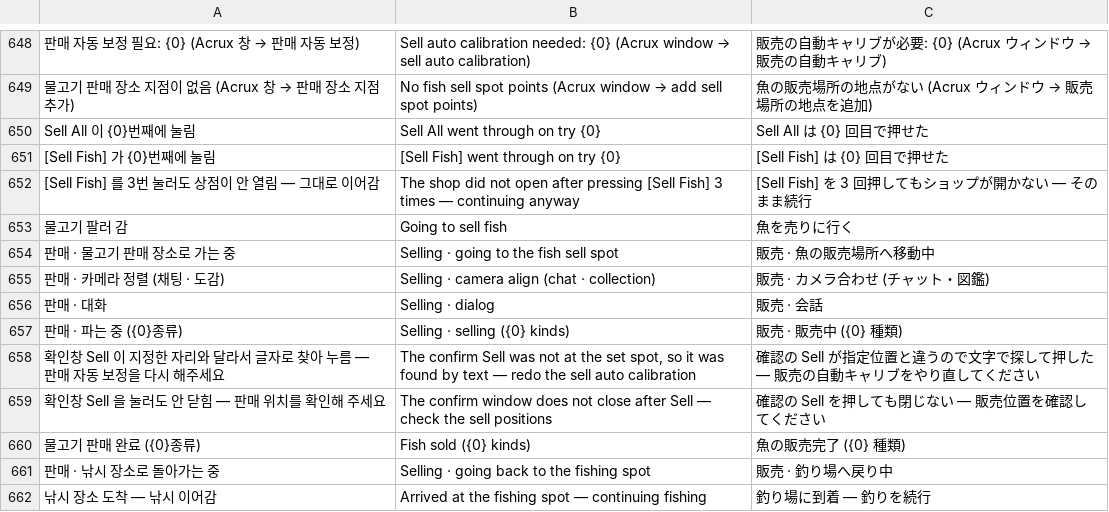
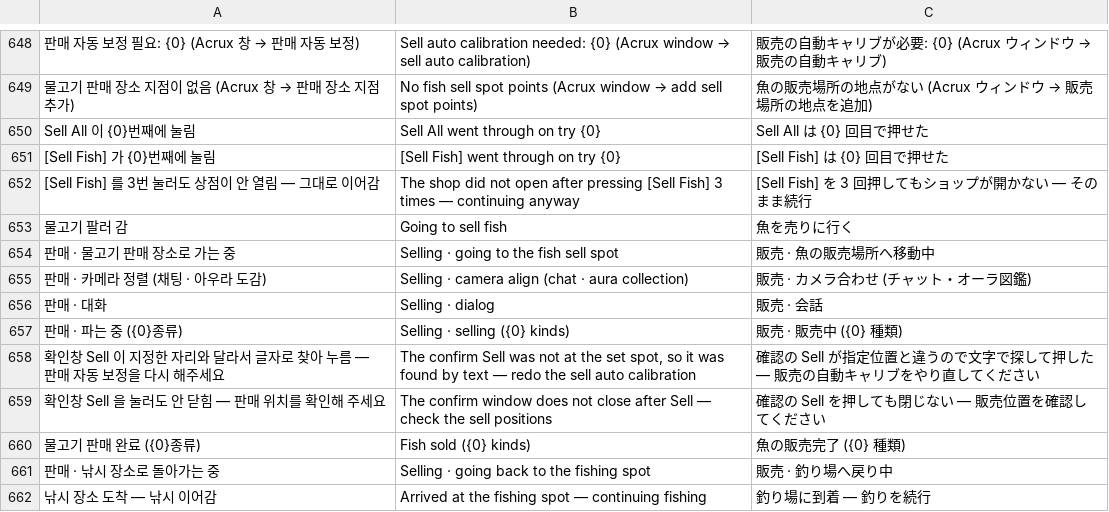
Before and after one commit to XxErone2xX/Acrux-app, a TSV file: android/app/src/main/assets/i18n/mobile.tsv, drawn as a sheet; only a part is shown, gaps mark what is left out; the diff covers the shown part only.

```diff
--- a/android/app/src/main/assets/i18n/mobile.tsv
+++ b/android/app/src/main/assets/i18n/mobile.tsv
@@ -654,3 +654,3 @@ Sell All 이 {0}번째에 눌림	Sell All went through on try {0}	Sell All は {
 판매 · 물고기 판매 장소로 가는 중	Selling · going to the fish sell spot	販売 · 魚の販売場所へ移動中
-판매 · 카메라 정렬 (채팅 · 도감)	Selling · camera align (chat · collection)	販売 · カメラ合わせ (チャット・図鑑)
+판매 · 카메라 정렬 (채팅 · 아우라 도감)	Selling · camera align (chat · aura collection)	販売 · カメラ合わせ (チャット・オーラ図鑑)
 판매 · 대화	Selling · dialog	販売 · 会話
```
Also changed, not shown: 3 added rows, 3 removed rows and 21 edited cells elsewhere in this file, 7 other files.
